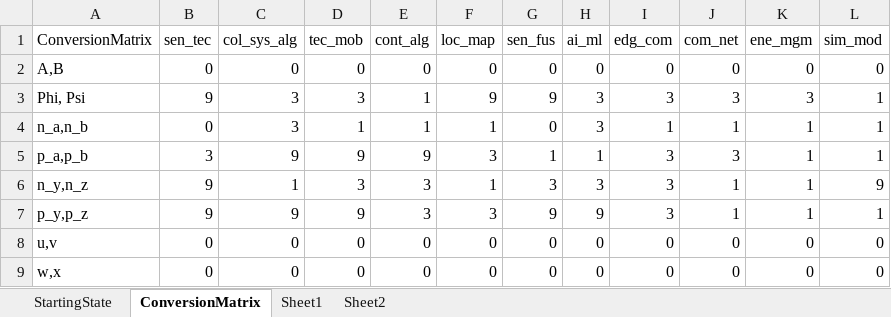
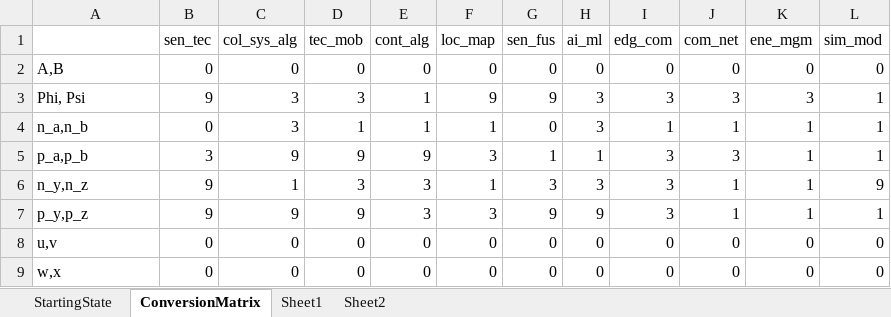
Before and after one commit to iRRe33-smk/exjobb, an Excel workbook: config_files/State_Conversion.xlsx, sheet ConversionMatrix, drawn as a sheet; values as stored, in another font and other column widths than the file's, no borders; the diff names each change by its address in the sheet, - before the commit and + after, or states it on an @@ line.

Commit message:
Reading in params from excel

```diff
--- a/config_files/State_Conversion.xlsx (sheet ConversionMatrix)
+++ b/config_files/State_Conversion.xlsx (sheet ConversionMatrix)
-A1: ConversionMatrix
+A1: (empty)
```
Also changed, not shown: sheet StartingState, 4 other files.
